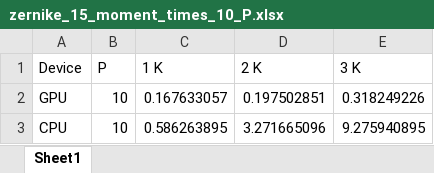
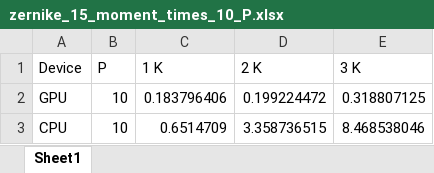
Before and after one commit to sunabove/Zernike, an Excel workbook: result/zernike_15_moment_times_10_P.xlsx, sheet Sheet1, drawn as a sheet; values as stored, in another font and other column widths than the file's, no borders; the diff names each change by its address in the sheet, - before the commit and + after, or states it on an @@ line.

```diff
--- a/result/zernike_15_moment_times_10_P.xlsx (sheet Sheet1)
+++ b/result/zernike_15_moment_times_10_P.xlsx (sheet Sheet1)
-C2 (1 K): 0.167633057
+C2 (1 K): 0.183796406
-D2 (2 K): 0.197502851
+D2 (2 K): 0.199224472
-E2 (3 K): 0.318249226
+E2 (3 K): 0.318807125
-C3 (1 K): 0.586263895
+C3 (1 K): 0.6514709
-D3 (2 K): 3.271665096
+D3 (2 K): 3.358736515
-E3 (3 K): 9.275940895
+E3 (3 K): 8.468538046
```
Also changed, not shown: result/zernike_15_moment_times_30_P.xlsx, 2 other files.
